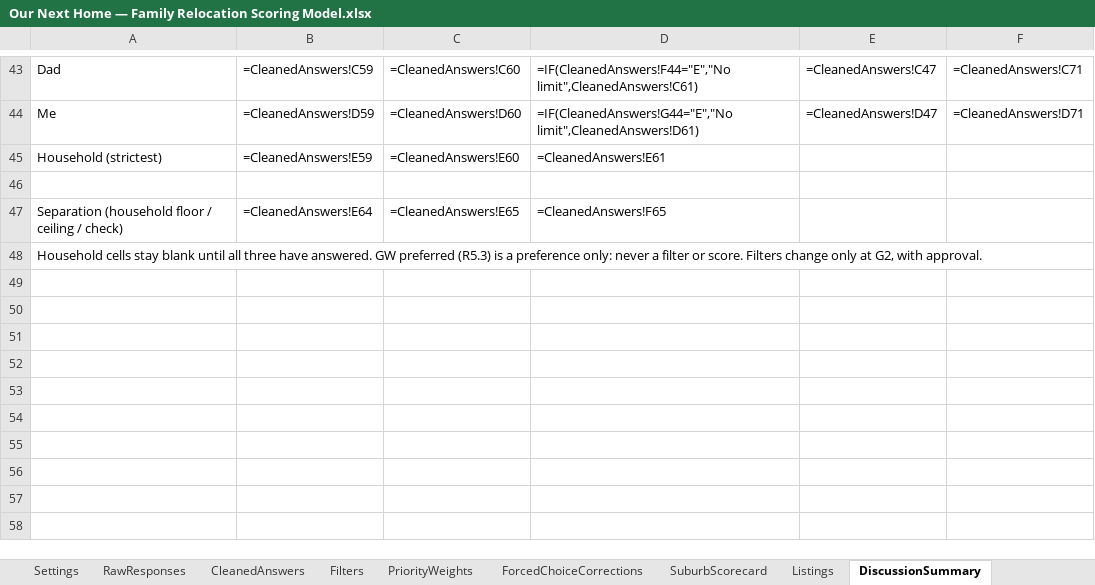
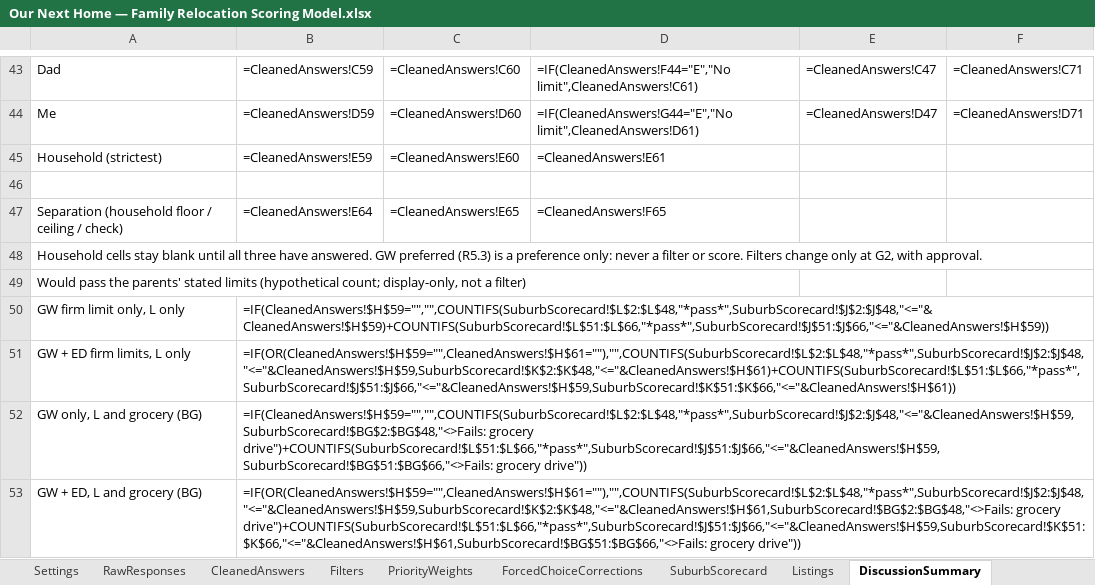
Before and after one commit to okgoogle13/parents-melbourne-move, an Excel workbook: Our Next Home — Family Relocation Scoring Model.xlsx, sheet DiscussionSummary, drawn as a sheet; only a part is shown, gaps mark what is left out; values as stored, in another font and other column widths than the file's, no borders; formulas without a stored value are shown as written; the diff names each change by its address in the sheet, - before the commit and + after, or states it on an @@ line.

```diff
--- a/Our Next Home — Family Relocation Scoring Model.xlsx (sheet DiscussionSummary)
+++ b/Our Next Home — Family Relocation Scoring Model.xlsx (sheet DiscussionSummary)
+row 49: Would pass the parents' stated limits (hypothetical count; display-only, not a filter)
+row 50: GW firm limit only, L only | =IF(CleanedAnswers!$H$59="","",COUNTIFS(SuburbScorecard!$L$2:$L$48,"*pass*",SuburbScorecard!$J$2:$J$48,"<="&CleanedAnswers!$H$59)+COUNTIFS(SuburbScorecard!$L$51:$L$66,"*pass*",SuburbScorecard!$J$51:$J$66,"<="&CleanedAnswers!$H$59))
+row 51: GW + ED firm limits, L only | =IF(OR(CleanedAnswers!$H$59="",CleanedAnswers!$H$61=""),"",COUNTIFS(SuburbScorecard!$L$2:$L$48,"*pass*",SuburbScorecard!$J$2:$J$48,"<="&CleanedAnswers!$H$59,SuburbScorecard!$K$2:$K$48,"<="&CleanedAnswers!$H$61)+COUNTIFS(SuburbScorecard!$L$51:$L$66,"*pass*",SuburbScorecard!$J$51:$J$66,"<="&CleanedAnswers!$H$59,SuburbScorecard!$K$51:$K$66,"<="&CleanedAnswers!$H$61))
+row 52: GW only, L and grocery (BG) | =IF(CleanedAnswers!$H$59="","",COUNTIFS(SuburbScorecard!$L$2:$L$48,"*pass*",SuburbScorecard!$J$2:$J$48,"<="&CleanedAnswers!$H$59,SuburbScorecard!$BG$2:$BG$48,"<>Fails: grocery drive")+COUNTIFS(SuburbScorecard!$L$51:$L$66,"*pass*",SuburbScorecard!$J$51:$J$66,"<="&CleanedAnswers!$H$59,SuburbScorecard!$BG$51:$BG$66,"<>Fails: grocery drive"))
+row 53: GW + ED, L and grocery (BG) | =IF(OR(CleanedAnswers!$H$59="",CleanedAnswers!$H$61=""),"",COUNTIFS(SuburbScorecard!$L$2:$L$48,"*pass*",SuburbScorecard!$J$2:$J$48,"<="&CleanedAnswers!$H$59,SuburbScorecard!$K$2:$K$48,"<="&CleanedAnswers!$H$61,SuburbScorecard!$BG$2:$BG$48,"<>Fails: grocery drive")+COUNTIFS(SuburbScorecard!$L$51:$L$66,"*pass*",SuburbScorecard!$J$51:$J$66,"<="&CleanedAnswers!$H$59,SuburbScorecard!$K$51:$K$66,"<="&CleanedAnswers!$H$61,SuburbScorecard!$BG$51:$BG$66,"<>Fails: grocery drive"))
```
Also changed, not shown: sheet CleanedAnswers, 5 other files.
